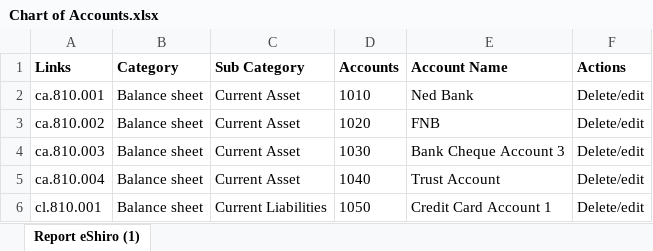
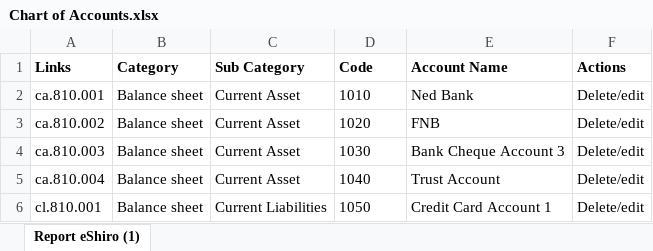
Before and after one commit to randtechusa/AnaleeOriginal, an Excel workbook: attached_assets/Chart of Accounts.xlsx, sheet Report eShiro (1), drawn as a sheet; only a part is shown; values as stored, in another font and other column widths than the file's, no borders; the diff names each change by its address in the sheet, - before the commit and + after, or states it on an @@ line.

Commit message:
Agent query: I see you've uploaded different templates for bank statements, historical data, and charts of accounts. Before I continue with the admin module implementation, should I first focus on building template validation and processing features to handle these varying formats? This would ensure the admin module can properly manage all these different file types.
Improve historical data upload process with enhanced logging, error handling, and AJAX support; add new bank statement upload module and associated views.

Screenshot: https://storage.googleapis.com/screenshot-production-us-central1/f4383320-bdef-4f31-8896-4807b46a4b09/c1718e66-daaa-4f31-a145-b4a1c5807cb2.jpg

```diff
--- a/attached_assets/Chart of Accounts.xlsx (sheet Report eShiro (1))
+++ b/attached_assets/Chart of Accounts.xlsx (sheet Report eShiro (1))
-D1: Accounts
+D1: Code
```
Also changed, not shown: 7 other files.
